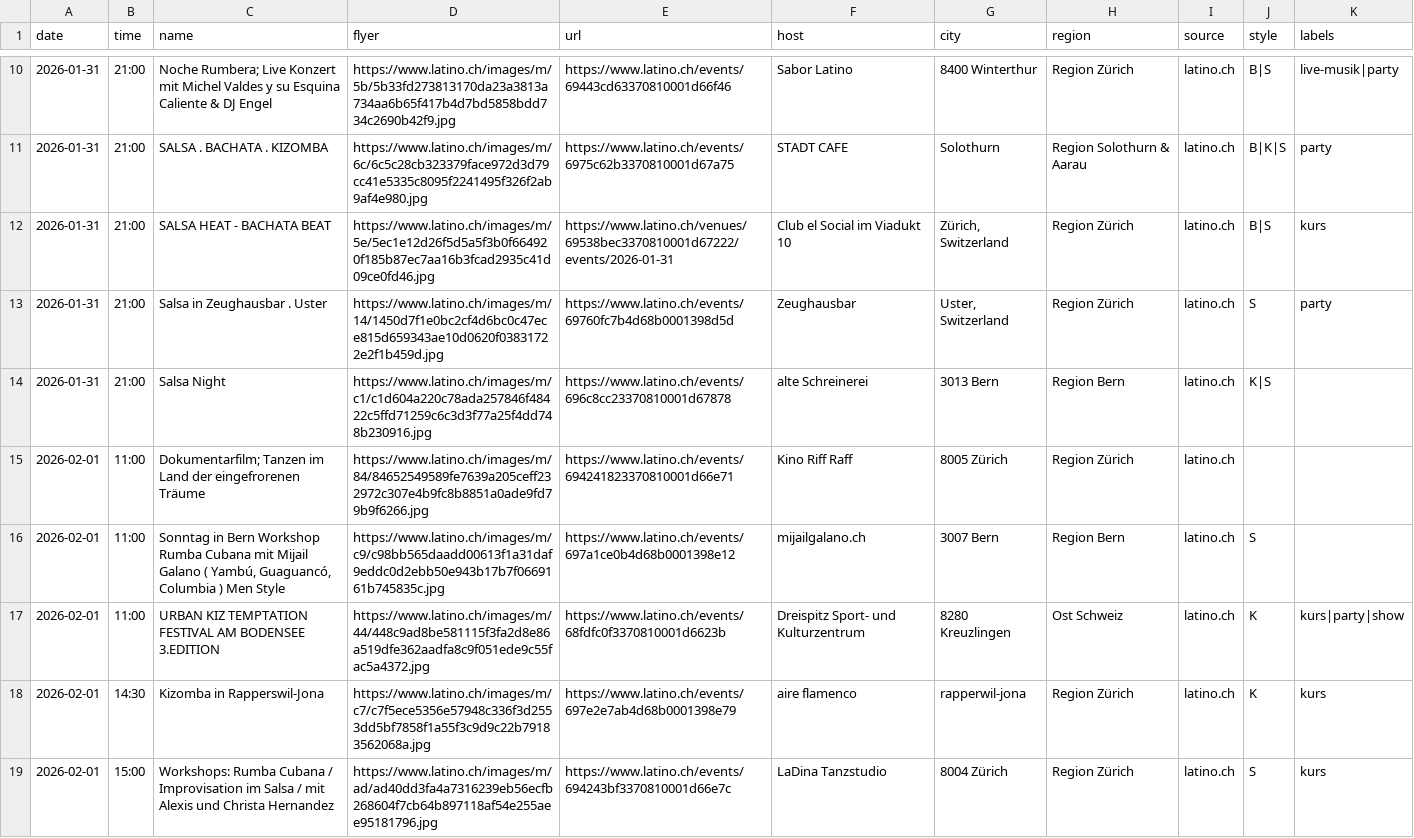
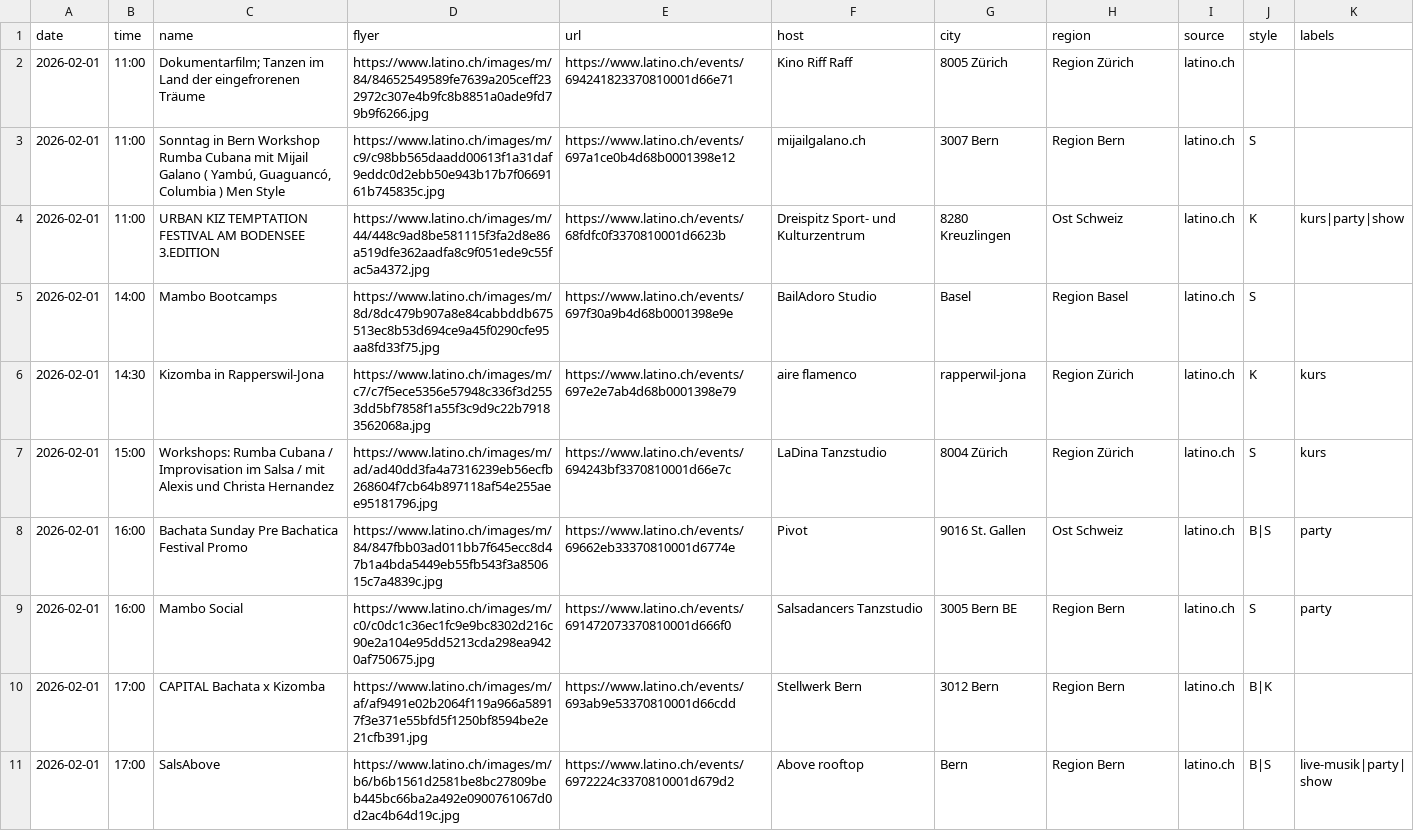
Before and after one commit to aendu/latin-events-be, a CSV file: public/events.csv, drawn as a sheet; only a part is shown, gaps mark what is left out; the shorter side is filled out with more unchanged rows; the diff covers the shown part only.

```diff
--- a/public/events.csv
+++ b/public/events.csv
@@ -10,6 +2 @@ date,time,name,flyer,url,host,city,region,source,style,labels
-2026-01-31,21:00,Noche Rumbera; Live Konzert mit Michel Valdes y su Esquina Caliente & DJ Engel,https://www.latino.ch/images/m/5b/5b33fd273813170da23a3813a734aa6b65f417b4d7bd5858bdd734c2690b42f9.jpg,https://www.latino.ch/events/69443cd63370810001d66f46,Sabor Latino,8400 Winterthur,Region Zürich,latino.ch,B|S,live-musik|party
-2026-01-31,21:00,SALSA . BACHATA . KIZOMBA,https://www.latino.ch/images/m/6c/6c5c28cb323379face972d3d79cc41e5335c8095f2241495f326f2ab9af4e980.jpg,https://www.latino.ch/events/6975c62b3370810001d67a75,STADT CAFE,Solothurn,Region Solothurn & Aarau,latino.ch,B|K|S,party
-2026-01-31,21:00,SALSA HEAT - BACHATA BEAT,https://www.latino.ch/images/m/5e/5ec1e12d26f5d5a5f3b0f664920f185b87ec7aa16b3fcad2935c41d09ce0fd46.jpg,https://www.latino.ch/venues/69538bec3370810001d67222/events/2026-01-31,Club el Social im Viadukt 10,"Zürich, Switzerland",Region Zürich,latino.ch,B|S,kurs
-2026-01-31,21:00,Salsa in Zeughausbar . Uster,https://www.latino.ch/images/m/14/1450d7f1e0bc2cf4d6bc0c47ece815d659343ae10d0620f03831722e2f1b459d.jpg,https://www.latino.ch/events/69760fc7b4d68b0001398d5d,Zeughausbar,"Uster, Switzerland",Region Zürich,latino.ch,S,party
-2026-01-31,21:00,Salsa Night,https://www.latino.ch/images/m/c1/c1d604a220c78ada257846f48422c5ffd71259c6c3d3f77a25f4dd748b230916.jpg,https://www.latino.ch/events/696c8cc23370810001d67878,alte Schreinerei,3013 Bern,Region Bern,latino.ch,K|S,
 2026-02-01,11:00,Dokumentarfilm; Tanzen im Land der eingefrorenen Träume,https://www.latino.ch/images/m/84/84652549589fe7639a205ceff232972c307e4b9fc8b8851a0ade9fd79b9f6266.jpg,https://www.latino.ch/events/694241823370810001d66e71,Kino Riff Raff,8005 Zürich,Region Zürich,latino.ch,,
@@ -17,2 +4,3 @@ date,time,name,flyer,url,host,city,region,source,style,labels
 2026-02-01,11:00,URBAN KIZ TEMPTATION FESTIVAL AM BODENSEE 3.EDITION,https://www.latino.ch/images/m/44/448c9ad8be581115f3fa2d8e86a519dfe362aadfa8c9f051ede9c55fac5a4372.jpg,https://www.latino.ch/events/68fdfc0f3370810001d6623b,Dreispitz Sport- und Kulturzentrum,8280 Kreuzlingen,Ost Schweiz,latino.ch,K,kurs|party|show
+2026-02-01,14:00,Mambo Bootcamps,https://www.latino.ch/images/m/8d/8dc479b907a8e84cabbddb675513ec8b53d694ce9a45f0290cfe95aa8fd33f75.jpg,https://www.latino.ch/events/697f30a9b4d68b0001398e9e,BailAdoro Studio,Basel,Region Basel,latino.ch,S,
 2026-02-01,14:30,Kizomba in Rapperswil-Jona,https://www.latino.ch/images/m/c7/c7f5ece5356e57948c336f3d2553dd5bf7858f1a55f3c9d9c22b79183562068a.jpg,https://www.latino.ch/events/697e2e7ab4d68b0001398e79,aire flamenco,rapperwil-jona,Region Zürich,latino.ch,K,kurs
```
Also changed, not shown: 3 added rows, 8 removed rows and 4 edited cells elsewhere in this file.
